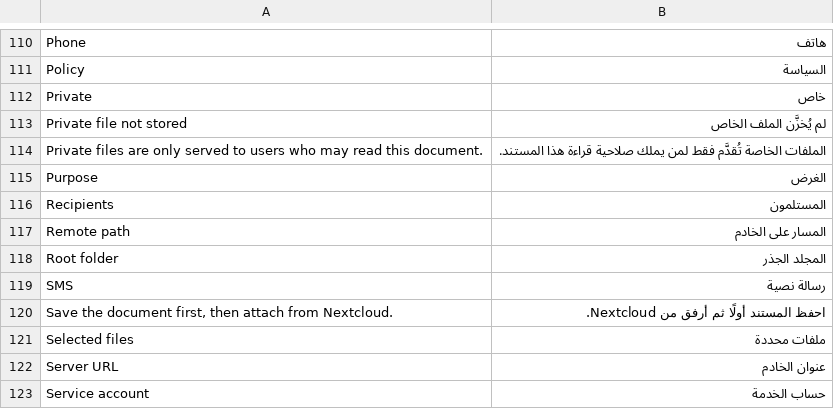
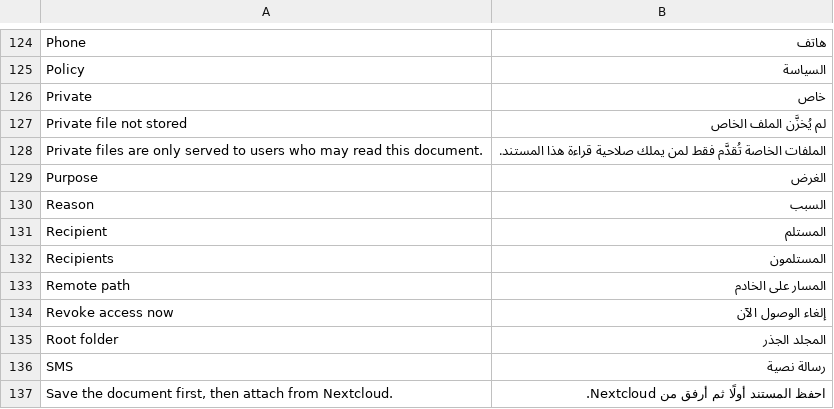
Before and after one commit to anos4444/tabadul, a CSV file: tabadul/translations/ar.csv, drawn as a sheet; only a part is shown, gaps mark what is left out; the shorter side is filled out with more unchanged rows; the diff covers the shown part only; the diff names each change by its address in the sheet, - before the commit and + after, or states it on an @@ line.

```diff
--- a/tabadul/translations/ar.csv
+++ b/tabadul/translations/ar.csv
+row 130: Reason | السبب
+row 131: Recipient | المستلم
+row 134: Revoke access now | إلغاء الوصول الآن
```
Also changed, not shown: 17 added rows elsewhere in this file, 2 other files.
